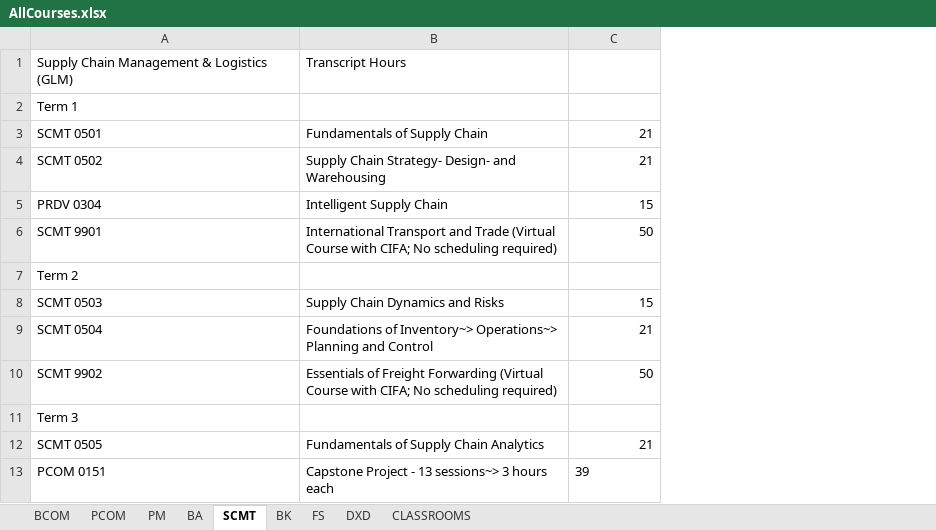
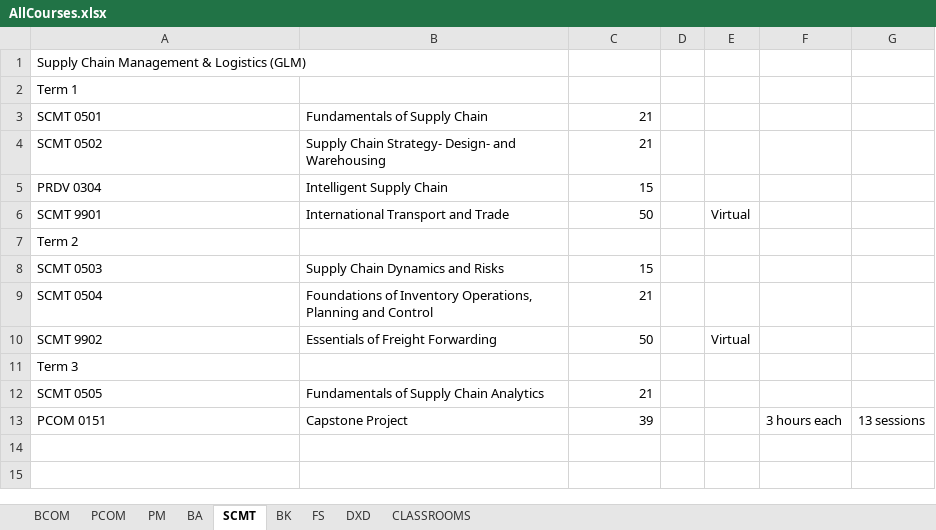
Before and after one commit to fahad-ali1/CMPT-395-Class-Scheduler, an Excel workbook: AllCourses.xlsx, sheet SCMT, drawn as a sheet; values as stored, in another font and other column widths than the file's, no borders; the diff names each change by its address in the sheet, - before the commit and + after, or states it on an @@ line.

```diff
--- a/AllCourses.xlsx (sheet SCMT)
+++ b/AllCourses.xlsx (sheet SCMT)
+column D, empty
+column E, rows 6-10: Virtual |  |  |  | Virtual
+column F, row 13: 3 hours each
+column G, row 13: 13 sessions
-B1: Transcript Hours
+B1: (empty)
-B6: …and Trade (Virtual Course with CIFA; No scheduling required)
+B6: …and Trade
-B9: Foundations of Inventory~> Operations~> Planning and…
+B9: Foundations of Inventory Operations, Planning and…
-B10: …Freight Forwarding (Virtual Course with CIFA; No scheduling required)
+B10: …Freight Forwarding
-B13: Capstone Project - 13 sessions~> 3 hours each
+B13: Capstone Project
-C13 alignment: left
+C13 alignment: right
```
Also changed, not shown: sheet PCOM, sheet BCOM, sheet FS, sheet BA, sheet PM, sheet BK, 1 more sheet, 1 other file.
